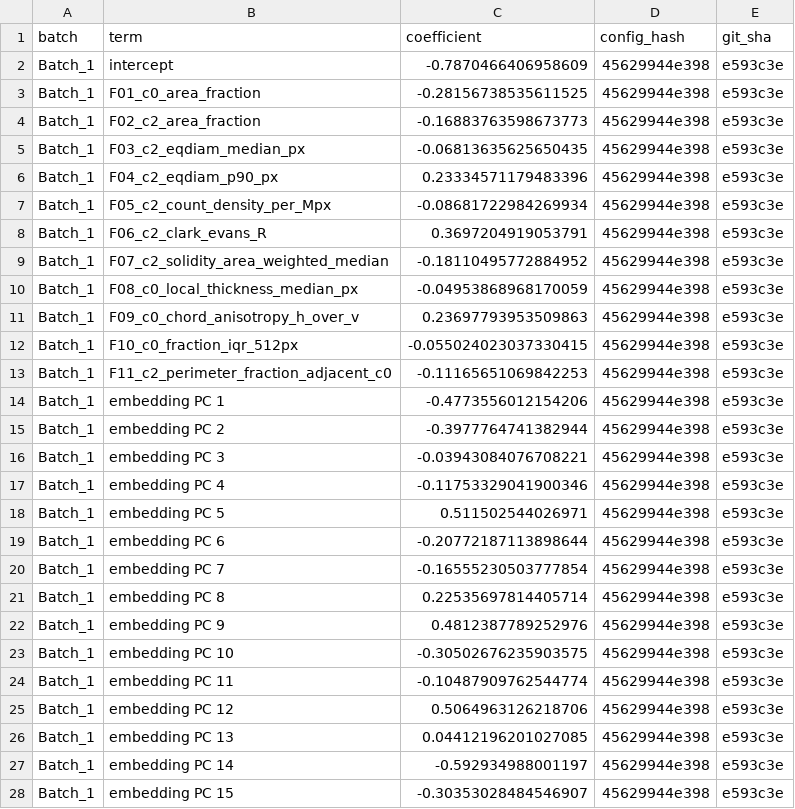
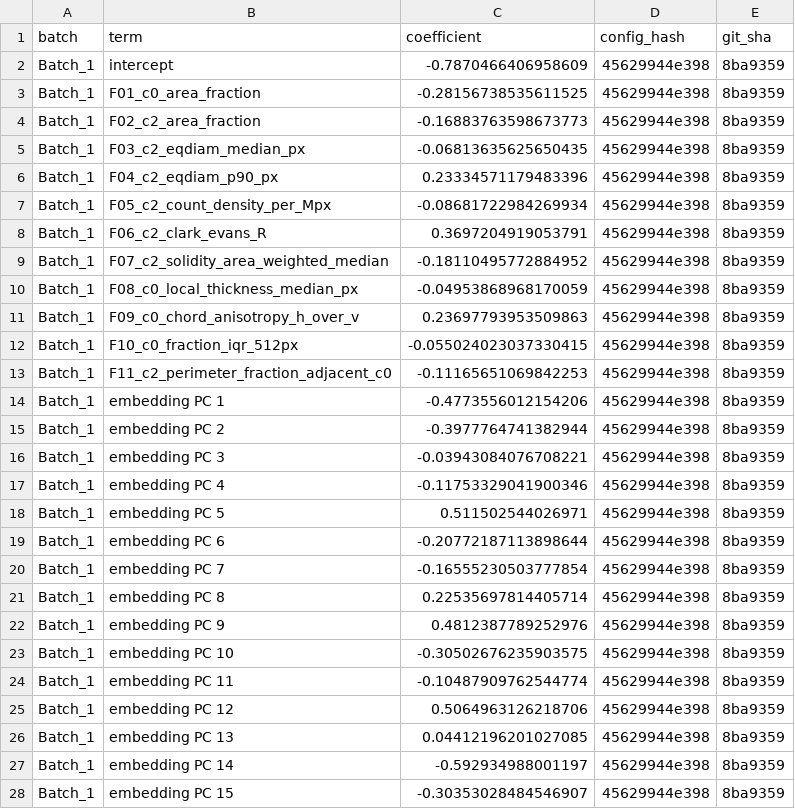
Before and after one commit to Cottrell-LockedIn/AIxScience, a CSV file: results/v1/final_model.csv, drawn as a sheet; only a part is shown; the diff covers the shown part only.

```diff
--- a/results/v1/final_model.csv
+++ b/results/v1/final_model.csv
@@ -1,28 +1,28 @@
 batch,term,coefficient,config_hash,git_sha
-Batch_1,intercept,-0.7870466406958609,45629944e398,e593c3e
-Batch_1,F01_c0_area_fraction,-0.28156738535611525,45629944e398,e593c3e
-Batch_1,F02_c2_area_fraction,-0.16883763598673773,45629944e398,e593c3e
-Batch_1,F03_c2_eqdiam_median_px,-0.06813635625650435,45629944e398,e593c3e
-Batch_1,F04_c2_eqdiam_p90_px,0.23334571179483396,45629944e398,e593c3e
-Batch_1,F05_c2_count_density_per_Mpx,-0.08681722984269934,45629944e398,e593c3e
-Batch_1,F06_c2_clark_evans_R,0.3697204919053791,45629944e398,e593c3e
-Batch_1,F07_c2_solidity_area_weighted_median,-0.18110495772884952,45629944e398,e593c3e
-Batch_1,F08_c0_local_thickness_median_px,-0.04953868968170059,45629944e398,e593c3e
-Batch_1,F09_c0_chord_anisotropy_h_over_v,0.23697793953509863,45629944e398,e593c3e
-Batch_1,F10_c0_fraction_iqr_512px,-0.055024023037330415,45629944e398,e593c3e
-Batch_1,F11_c2_perimeter_fraction_adjacent_c0,-0.11165651069842253,45629944e398,e593c3e
-Batch_1,embedding PC 1,-0.4773556012154206,45629944e398,e593c3e
-Batch_1,embedding PC 2,-0.3977764741382944,45629944e398,e593c3e
-Batch_1,embedding PC 3,-0.03943084076708221,45629944e398,e593c3e
-Batch_1,embedding PC 4,-0.11753329041900346,45629944e398,e593c3e
-Batch_1,embedding PC 5,0.511502544026971,45629944e398,e593c3e
-Batch_1,embedding PC 6,-0.20772187113898644,45629944e398,e593c3e
-Batch_1,embedding PC 7,-0.16555230503777854,45629944e398,e593c3e
-Batch_1,embedding PC 8,0.22535697814405714,45629944e398,e593c3e
-Batch_1,embedding PC 9,0.4812387789252976,45629944e398,e593c3e
-Batch_1,embedding PC 10,-0.30502676235903575,45629944e398,e593c3e
-Batch_1,embedding PC 11,-0.10487909762544774,45629944e398,e593c3e
-Batch_1,embedding PC 12,0.5064963126218706,45629944e398,e593c3e
-Batch_1,embedding PC 13,0.04412196201027085,45629944e398,e593c3e
-Batch_1,embedding PC 14,-0.592934988001197,45629944e398,e593c3e
-Batch_1,embedding PC 15,-0.30353028484546907,45629944e398,e593c3e
+Batch_1,intercept,-0.7870466406958609,45629944e398,8ba9359
+Batch_1,F01_c0_area_fraction,-0.28156738535611525,45629944e398,8ba9359
+Batch_1,F02_c2_area_fraction,-0.16883763598673773,45629944e398,8ba9359
+Batch_1,F03_c2_eqdiam_median_px,-0.06813635625650435,45629944e398,8ba9359
+Batch_1,F04_c2_eqdiam_p90_px,0.23334571179483396,45629944e398,8ba9359
+Batch_1,F05_c2_count_density_per_Mpx,-0.08681722984269934,45629944e398,8ba9359
+Batch_1,F06_c2_clark_evans_R,0.3697204919053791,45629944e398,8ba9359
+Batch_1,F07_c2_solidity_area_weighted_median,-0.18110495772884952,45629944e398,8ba9359
+Batch_1,F08_c0_local_thickness_median_px,-0.04953868968170059,45629944e398,8ba9359
+Batch_1,F09_c0_chord_anisotropy_h_over_v,0.23697793953509863,45629944e398,8ba9359
+Batch_1,F10_c0_fraction_iqr_512px,-0.055024023037330415,45629944e398,8ba9359
+Batch_1,F11_c2_perimeter_fraction_adjacent_c0,-0.11165651069842253,45629944e398,8ba9359
+Batch_1,embedding PC 1,-0.4773556012154206,45629944e398,8ba9359
+Batch_1,embedding PC 2,-0.3977764741382944,45629944e398,8ba9359
+Batch_1,embedding PC 3,-0.03943084076708221,45629944e398,8ba9359
+Batch_1,embedding PC 4,-0.11753329041900346,45629944e398,8ba9359
+Batch_1,embedding PC 5,0.511502544026971,45629944e398,8ba9359
+Batch_1,embedding PC 6,-0.20772187113898644,45629944e398,8ba9359
+Batch_1,embedding PC 7,-0.16555230503777854,45629944e398,8ba9359
+Batch_1,embedding PC 8,0.22535697814405714,45629944e398,8ba9359
+Batch_1,embedding PC 9,0.4812387789252976,45629944e398,8ba9359
+Batch_1,embedding PC 10,-0.30502676235903575,45629944e398,8ba9359
+Batch_1,embedding PC 11,-0.10487909762544774,45629944e398,8ba9359
+Batch_1,embedding PC 12,0.5064963126218706,45629944e398,8ba9359
+Batch_1,embedding PC 13,0.04412196201027085,45629944e398,8ba9359
+Batch_1,embedding PC 14,-0.592934988001197,45629944e398,8ba9359
+Batch_1,embedding PC 15,-0.30353028484546907,45629944e398,8ba9359
```
Also changed, not shown: 96 edited cells elsewhere in this file, results/v1/MODAL_RUNS_v1.csv, results/v1/loio_predictions.csv, 46 other files.
